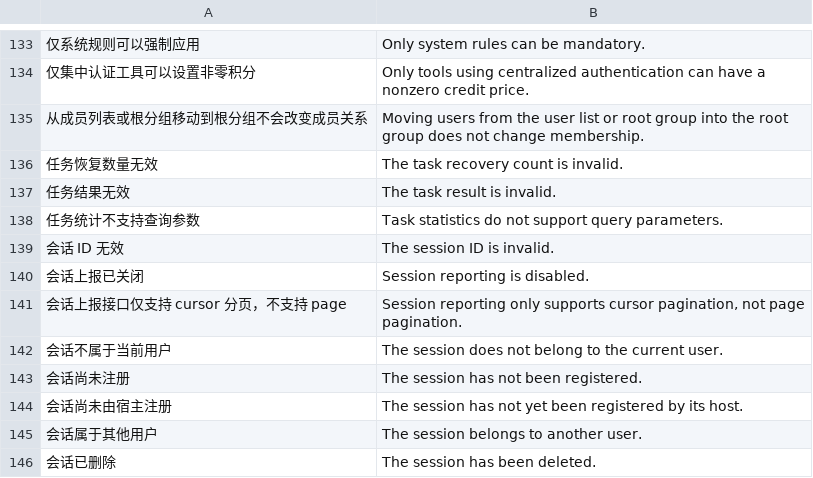
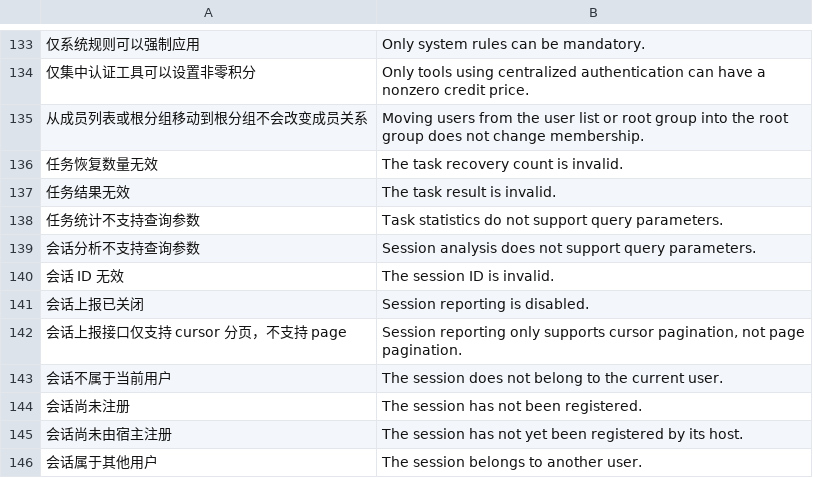
Before and after one commit to chaitin/MonkeyCode, a TSV file: monkeyai/backend/internal/web/internal/i18n/details.tsv, drawn as a sheet; only a part is shown, gaps mark what is left out; the shorter side is filled out with more unchanged rows; the diff names each change by its address in the sheet, - before the commit and + after, or states it on an @@ line.

```diff
--- a/monkeyai/backend/internal/web/internal/i18n/details.tsv
+++ b/monkeyai/backend/internal/web/internal/i18n/details.tsv
+row 139: 会话分析不支持查询参数 | Session analysis does not support query parameters.
```
Also changed, not shown: 36 other files.
